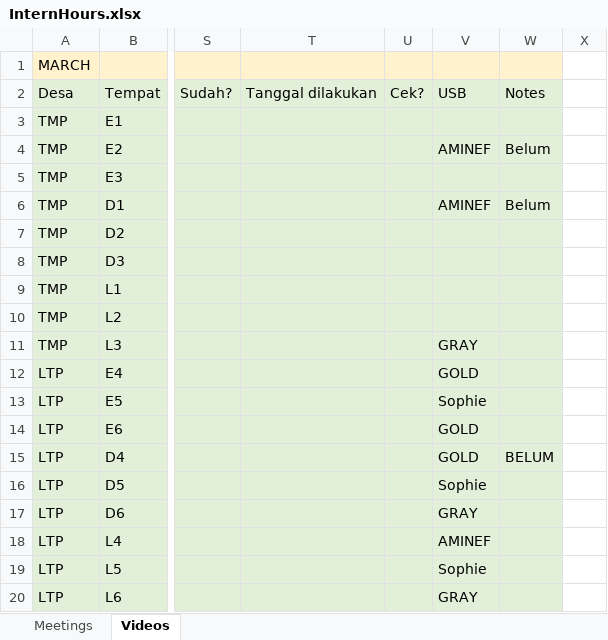
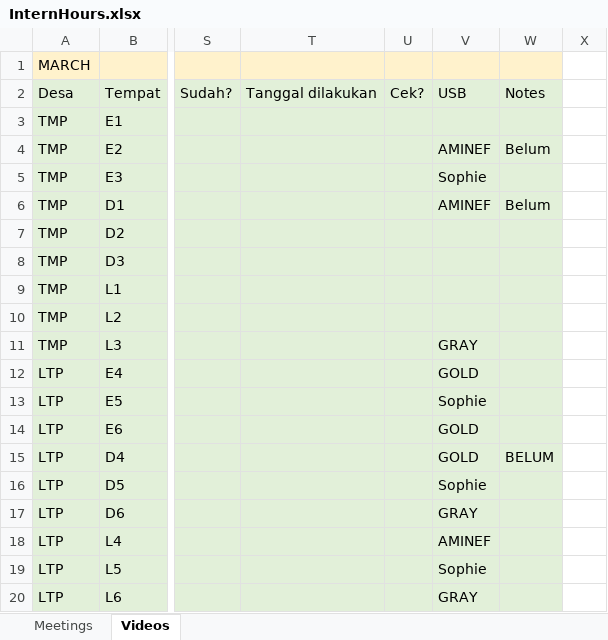
Before and after one commit to swulfing/TanakekeProject, an Excel workbook: RClass/InternHours.xlsx, sheet Videos, drawn as a sheet; only a part is shown, gaps mark what is left out; values as stored, in another font and other column widths than the file's, no borders; the diff names each change by its address in the sheet, - before the commit and + after, or states it on an @@ line.

Commit message:
AugustDataUpload

```diff
--- a/RClass/InternHours.xlsx (sheet Videos)
+++ b/RClass/InternHours.xlsx (sheet Videos)
-V5: (empty)
+V5: Sophie
```
Also changed, not shown: 11 other files.
